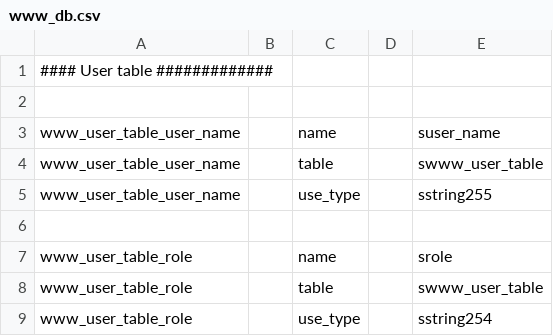
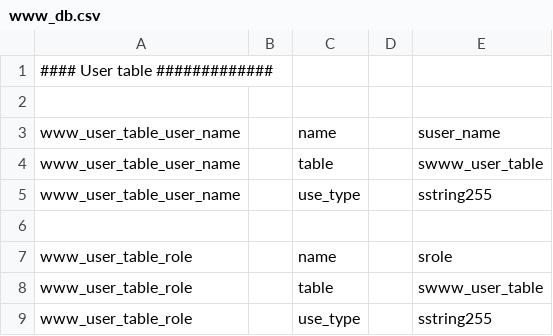
Before and after one commit to tumi8/flow-inspector, a CSV file: config/www_db.csv, drawn as a sheet.

Commit message:
One more time

```diff
--- a/config/www_db.csv
+++ b/config/www_db.csv
@@ -8,2 +8,2 @@ www_user_table_role||name||srole
 www_user_table_role||table||swww_user_table
-www_user_table_role||use_type||sstring254
+www_user_table_role||use_type||sstring255
```
